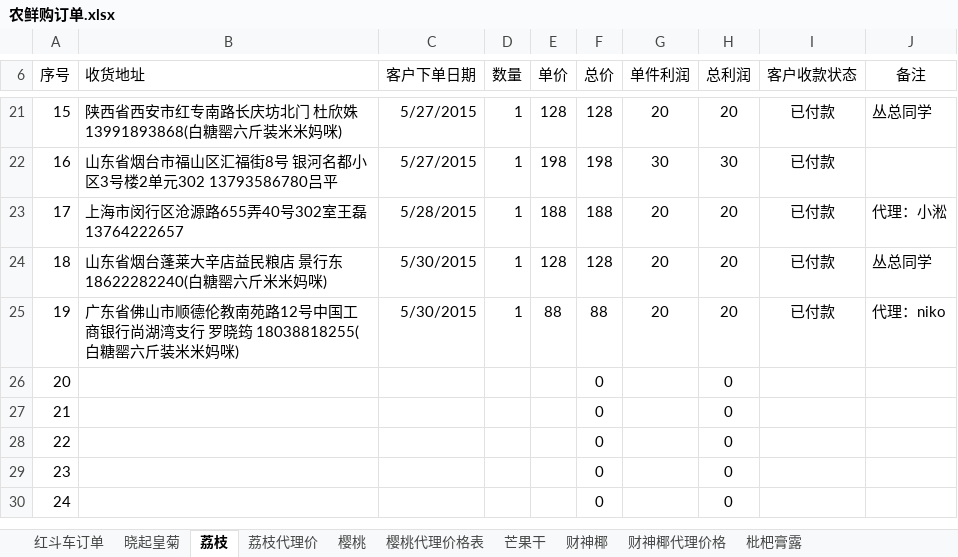
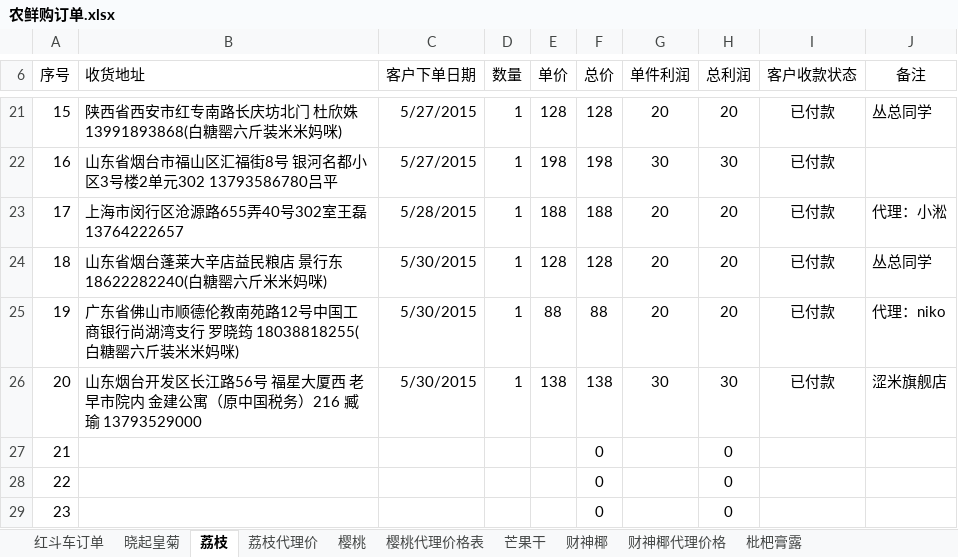
Before and after one commit to ettor/miyou, an Excel workbook: Documents/农鲜购订单.xlsx, sheet 荔枝, drawn as a sheet; only a part is shown, gaps mark what is left out; the shorter side is filled out with more unchanged rows; values as stored, in another font and other column widths than the file's, no borders; the diff names each change by its address in the sheet, - before the commit and + after, or states it on an @@ line.

```diff
--- a/Documents/农鲜购订单.xlsx (sheet 荔枝)
+++ b/Documents/农鲜购订单.xlsx (sheet 荔枝)
-B26 (收货地址): (empty)
+B26 (收货地址): 山东烟台开发区长江路56号 福星大厦西 老早市院内 金建公寓（原中国税务）216 臧瑜 13793529000
-C26 (客户下单日期): (empty)
+C26 (客户下单日期): 5/30/2015
-D26 (数量): (empty)
+D26 (数量): 1
-E26 (单价): (empty)
+E26 (单价): 138
-F26 (总价): 0
+F26 (总价): 138
-G26 (单件利润): (empty)
+G26 (单件利润): 30
-H26 (总利润): 0
+H26 (总利润): 30
-I26 (客户收款状态): (empty)
+I26 (客户收款状态): 已付款
-J26 (备注): (empty)
+J26 (备注): 涩米旗舰店
```
